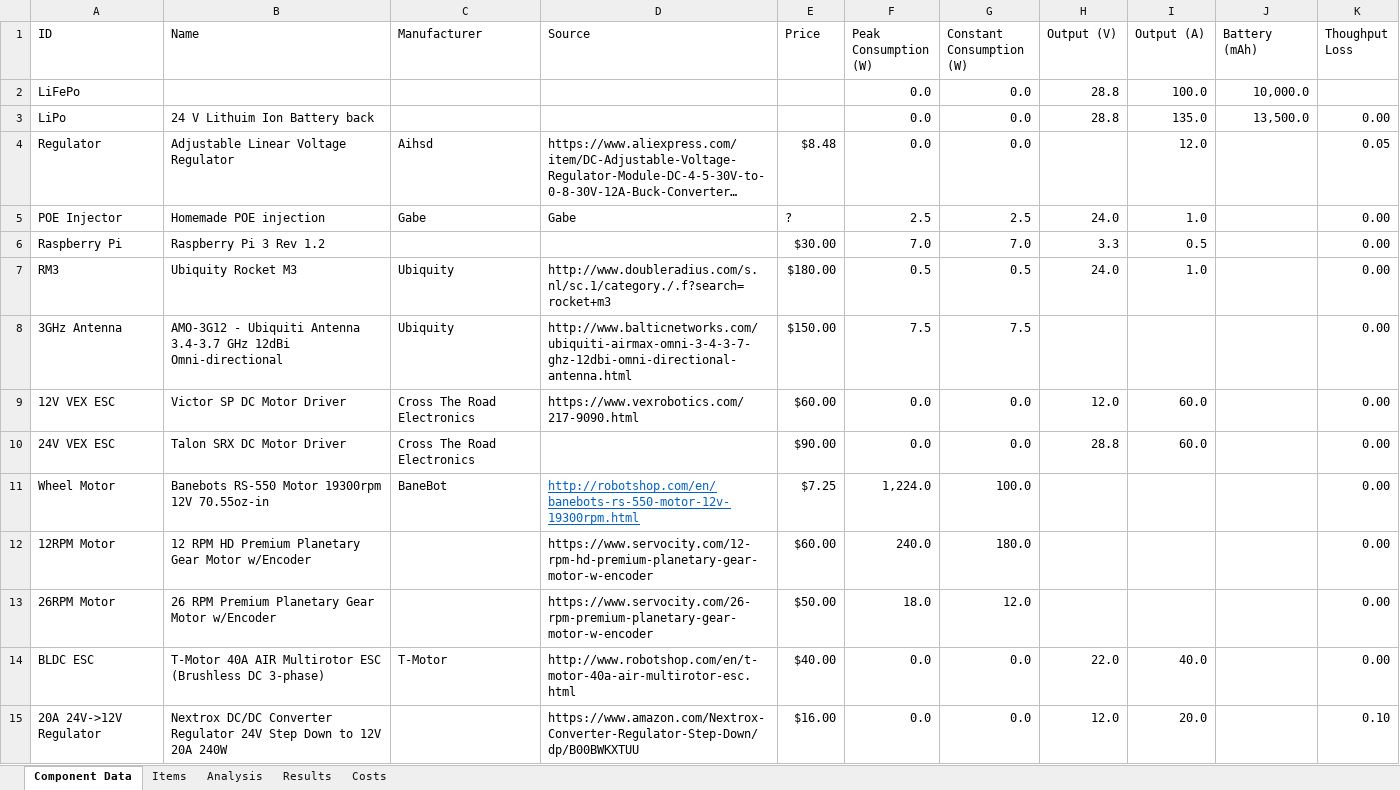
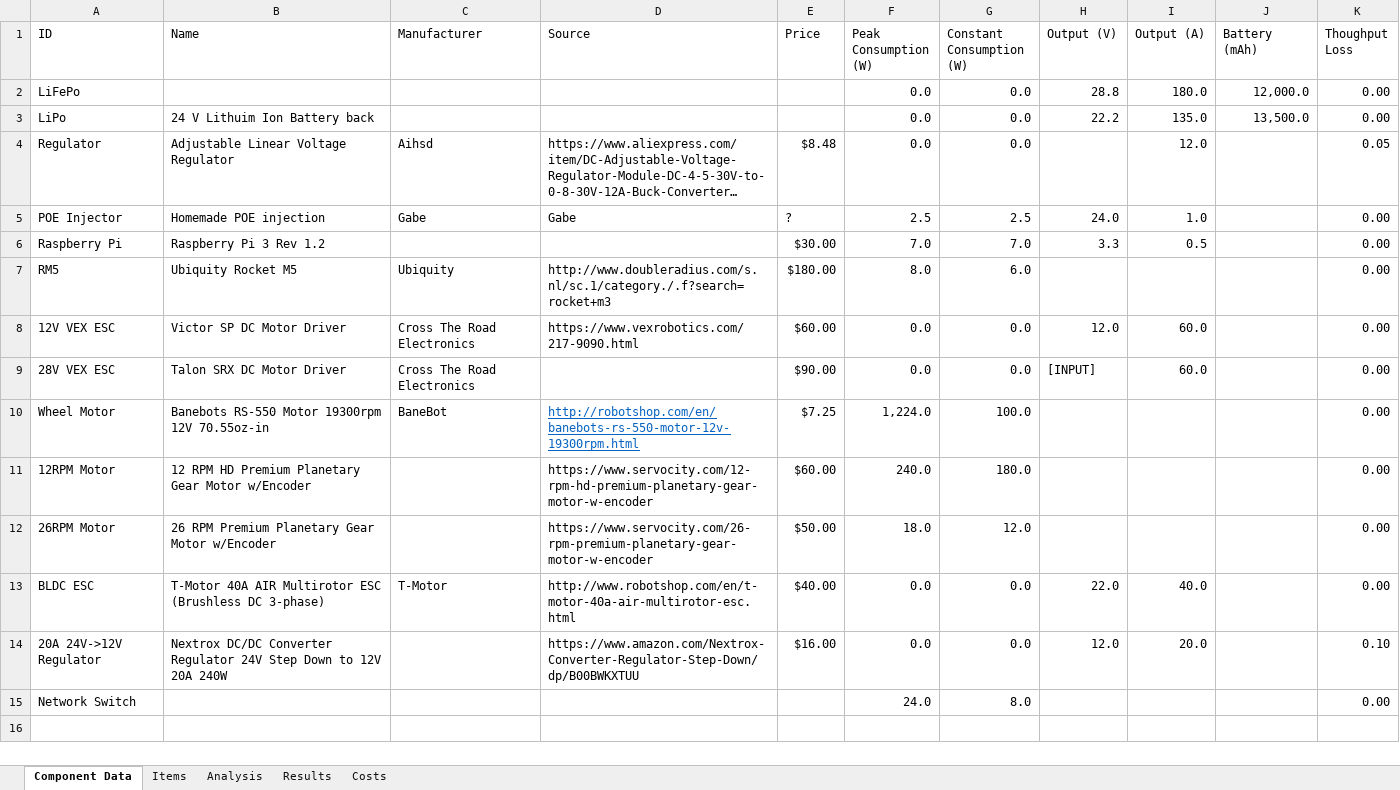
Before and after one commit to ISU-MAVRIC/MAVRIC-Systems, an Excel workbook: Electrical/PowerBudget.xlsx, sheet Component Data, drawn as a sheet; long unchanged cells end in …; values as stored, in another font and other column widths than the file's, no borders; table styles not drawn; removed rows and columns are numbered as before the commit, all else as after; the diff names each change by its address in the sheet, - before the commit and + after, or states it on an @@ line.

Commit message:
Added the option to set output voltage equal to input voltage.

```diff
--- a/Electrical/PowerBudget.xlsx (sheet Component Data)
+++ b/Electrical/PowerBudget.xlsx (sheet Component Data)
-I2 (Output (A)): 100.0
+I2 (Output (A)): 180.0
-J2 (Battery (mAh)): 10,000.0
+J2 (Battery (mAh)): 12,000.0
-K2 (Thoughput Loss): (empty)
+K2 (Thoughput Loss): 0.00
-H3 (Output (V)): 28.8
+H3 (Output (V)): 22.2
-row 7: RM3 | Ubiquity Rocket M3 | Ubiquity | http://www.doubleradius.com/s.nl/sc.1/category./.f?search=rocket+m3 | $180.00 | 0.5 | 0.5 | 24.0 | 1.0 |  | 0.00
-row 8: 3GHz Antenna | AMO-3G12 - Ubiquiti Antenna 3.4-3.7 GHz 12dBi Omni-directional | Ubiquity | http://www.balticnetworks.com/ubiquiti-airmax-omni-3-4-3-7-ghz-12dbi-omni-directional-antenna.html | $150.00 | 7.5 | 7.5 |  |  |  | 0.00
+row 7: RM5 | Ubiquity Rocket M5 | Ubiquity | http://www.doubleradius.com/s.nl/sc.1/category./.f?search=rocket+m3 | $180.00 | 8.0 | 6.0 |  |  |  | 0.00
-A9 (ID): 24V VEX ESC
+A9 (ID): 28V VEX ESC
-H9 (Output (V)): 28.8
+H9 (Output (V)): [INPUT]
+row 15: Network Switch |  |  |  |  | 24.0 | 8.0 |  |  |  | 0.00
```
Also changed, not shown: sheet Analysis, sheet Items, sheet Results, sheet Costs, formulas that keep their value, hidden cells.
